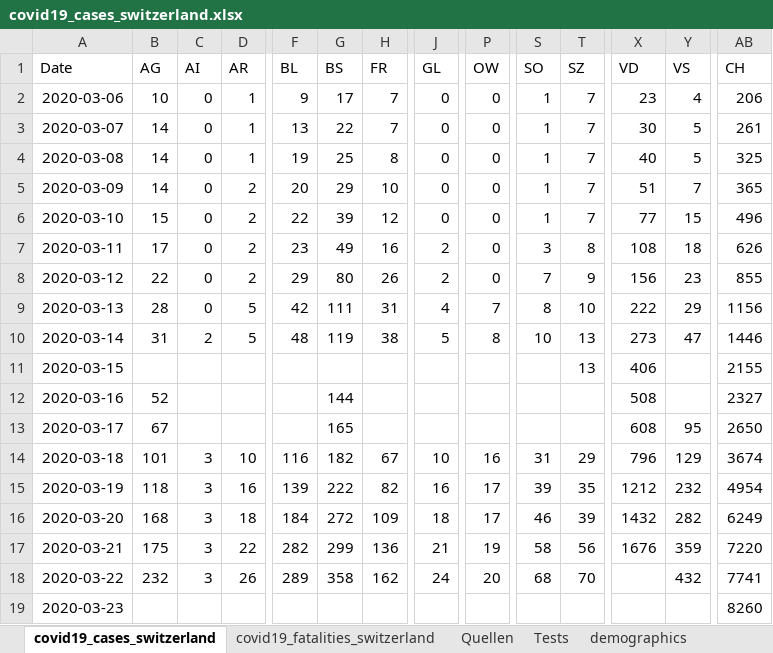
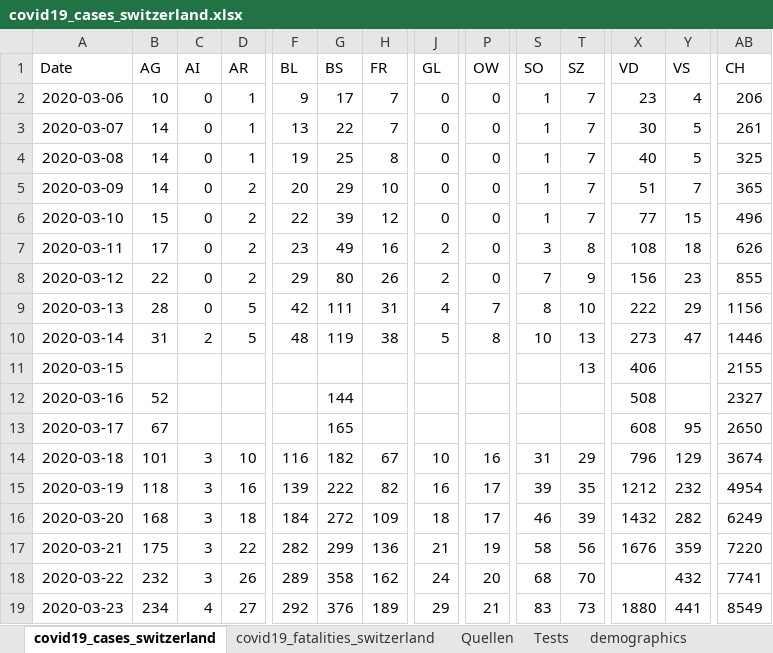
Before and after one commit to stat1x/covid19-cases-switzerland, an Excel workbook: covid19_cases_switzerland.xlsx, sheet covid19_cases_switzerland, drawn as a sheet; only a part is shown, gaps mark what is left out; values as stored, in another font and other column widths than the file's, no borders; the diff names each change by its address in the sheet, - before the commit and + after, or states it on an @@ line.

```diff
--- a/covid19_cases_switzerland.xlsx (sheet covid19_cases_switzerland)
+++ b/covid19_cases_switzerland.xlsx (sheet covid19_cases_switzerland)
-B19 (AG): (empty)
+B19 (AG): 234
-C19 (AI): (empty)
+C19 (AI): 4
-D19 (AR): (empty)
+D19 (AR): 27
-F19 (BL): (empty)
+F19 (BL): 292
-G19 (BS): (empty)
+G19 (BS): 376
-H19 (FR): (empty)
+H19 (FR): 189
-J19 (GL): (empty)
+J19 (GL): 29
-P19 (OW): (empty)
+P19 (OW): 21
-S19 (SO): (empty)
+S19 (SO): 83
-T19 (SZ): (empty)
+T19 (SZ): 73
-X19 (VD): (empty)
+X19 (VD): 1880
-Y19 (VS): (empty)
+Y19 (VS): 441
-AB19 (CH): 8260
+AB19 (CH): 8549
```
Also changed, not shown: sheet demographics, 2 other files.
